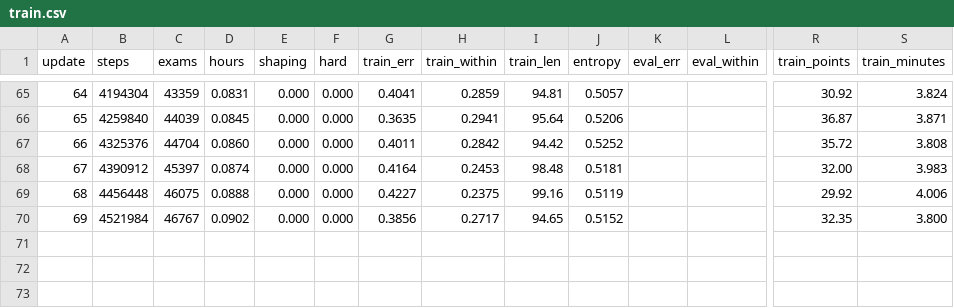
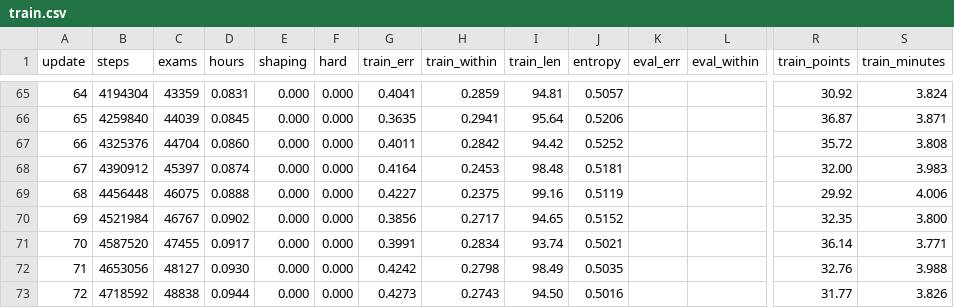
Before and after one commit to drburke-droid/nhl-sog-predictor, a CSV file: world_roads/phoropter_ai/runs/m/logs/train.csv, drawn as a sheet; only a part is shown, gaps mark what is left out; rows hold the shown columns only; the diff names each change by its address in the sheet, - before the commit and + after, or states it on an @@ line.

```diff
--- a/world_roads/phoropter_ai/runs/m/logs/train.csv
+++ b/world_roads/phoropter_ai/runs/m/logs/train.csv
+row 71: 70 | 4587520 | 47455 | 0.0917 | 0.000 | 0.000 | 0.3991 | 0.2834 | 93.74 | 0.5021 |  |  | 36.14 | 3.771
+row 72: 71 | 4653056 | 48127 | 0.0930 | 0.000 | 0.000 | 0.4242 | 0.2798 | 98.49 | 0.5035 |  |  | 32.76 | 3.988
+row 73: 72 | 4718592 | 48838 | 0.0944 | 0.000 | 0.000 | 0.4273 | 0.2743 | 94.50 | 0.5016 |  |  | 31.77 | 3.826
```
